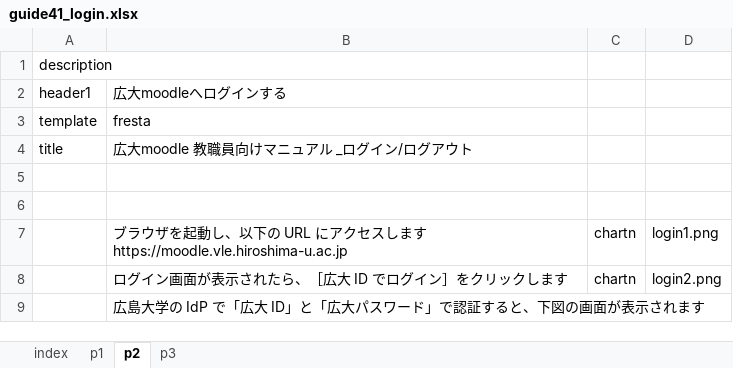
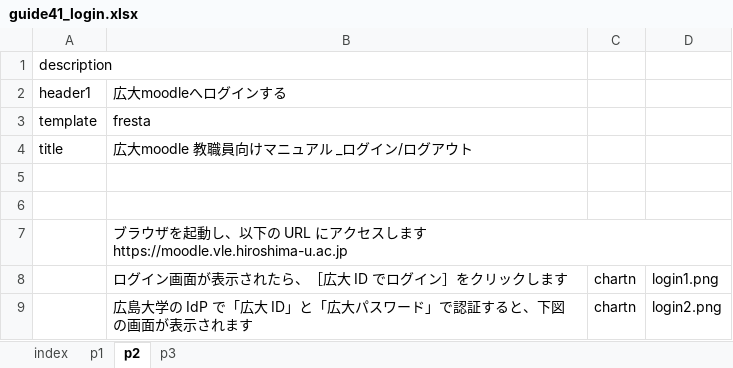
Before and after one commit to imc-lms-adm/support-vle-man, an Excel workbook: guide41_login.xlsx, sheet p2, drawn as a sheet; values as stored, in another font and other column widths than the file's, no borders; removed rows and columns are numbered as before the commit, all else as after; ↵ is a line break in a cell; the diff names each change by its address in the sheet, - before the commit and + after, or states it on an @@ line.

Commit message:
Add files via upload

```diff
--- a/guide41_login.xlsx (sheet p2)
+++ b/guide41_login.xlsx (sheet p2)
+row 7:  | ブラウザを起動し、以下の URL にアクセスします ↵ https://moodle.vle.hiroshima-u.ac.jp
-B8: ブラウザを起動し、以下の URL にアクセスします ↵ https://moodle.vle.hiroshima-u.ac.jp
+B8: ログイン画面が表示されたら、［広大 ID でログイン］をクリックします
-B9: ログイン画面が表示されたら、［広大 ID でログイン］をクリックします
+B9: 広島大学の IdP で「広大 ID」と「広大パスワード」で認証すると、下図の画面が表示されます
-row 9:  | 広島大学の IdP で「広大 ID」と「広大パスワード」で認証すると、下図の画面が表示されます
```
